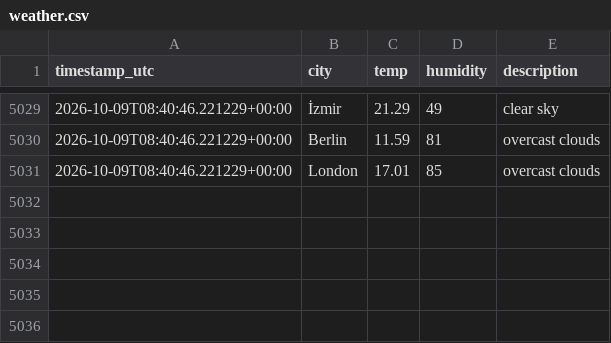
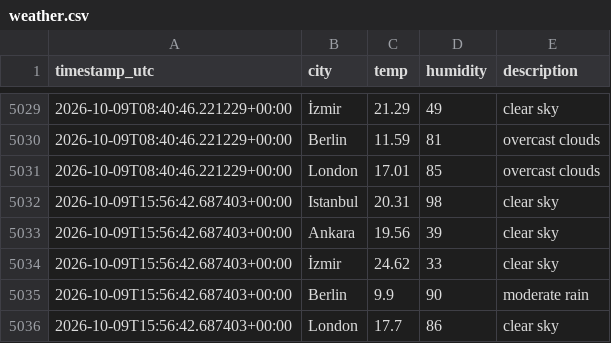
Before and after one commit to alihantangul/weather-etl, a CSV file: weather.csv, drawn as a sheet; only a part is shown, gaps mark what is left out; the diff names each change by its address in the sheet, - before the commit and + after, or states it on an @@ line.

```diff
--- a/weather.csv
+++ b/weather.csv
+row 5032: 2026-10-09T15:56:42.687403+00:00 | Istanbul | 20.31 | 98 | clear sky
+row 5033: 2026-10-09T15:56:42.687403+00:00 | Ankara | 19.56 | 39 | clear sky
+row 5034: 2026-10-09T15:56:42.687403+00:00 | İzmir | 24.62 | 33 | clear sky
+row 5035: 2026-10-09T15:56:42.687403+00:00 | Berlin | 9.9 | 90 | moderate rain
+row 5036: 2026-10-09T15:56:42.687403+00:00 | London | 17.7 | 86 | clear sky
```
